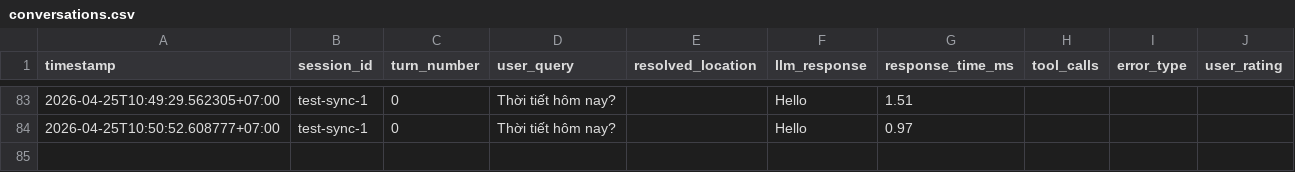
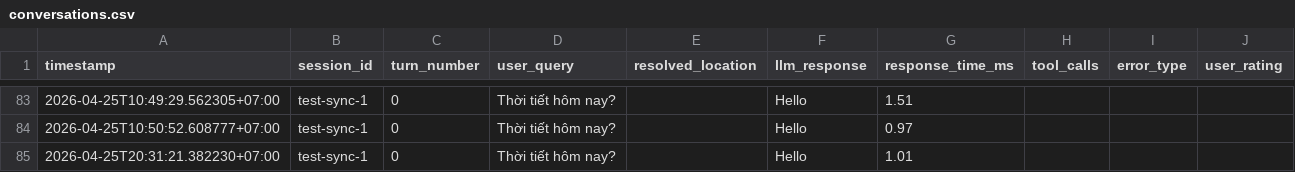
Before and after one commit to drago467/Chatbot_HaNoi_Air_v3, a CSV file: data/evaluation/conversations.csv, drawn as a sheet; only a part is shown, gaps mark what is left out; the diff names each change by its address in the sheet, - before the commit and + after, or states it on an @@ line.

```diff
--- a/data/evaluation/conversations.csv
+++ b/data/evaluation/conversations.csv
+row 85: 2026-04-25T20:31:21.382230+07:00 | test-sync-1 | 0 | Thời tiết hôm nay? |  | Hello | 1.01
```
Also changed, not shown: 16 other files.
